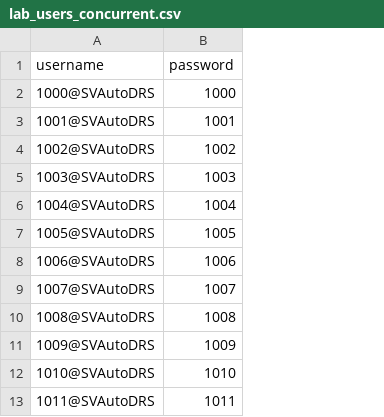
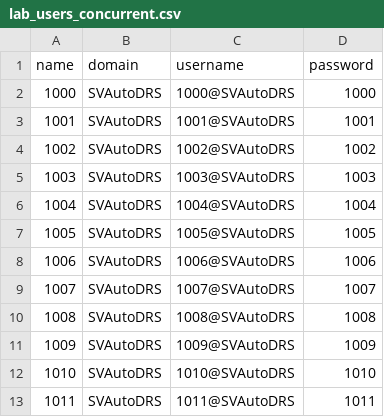
Before and after one commit to mccrorey48/mtaf_private, a CSV file: lab_users_concurrent.csv, drawn as a sheet; only a part is shown; the diff names each change by its address in the sheet, - before the commit and + after, or states it on an @@ line.

```diff
--- a/lab_users_concurrent.csv
+++ b/lab_users_concurrent.csv
+column A (name), rows 2-13: 1000 | 1001 | 1002 | 1003 | 1004 | 1005 | 1006 | 1007 | 1008 | 1009 | 1010 | 1011
+column B (domain), rows 2-13: all SVAutoDRS
```
Also changed, not shown: 14 other files.
